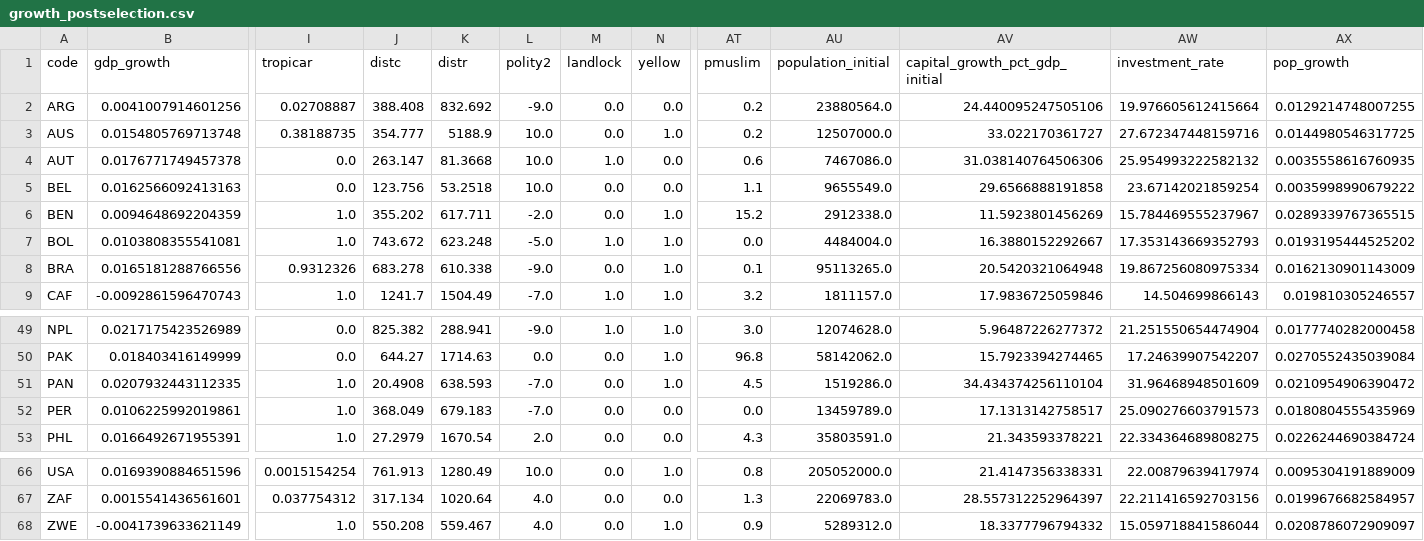
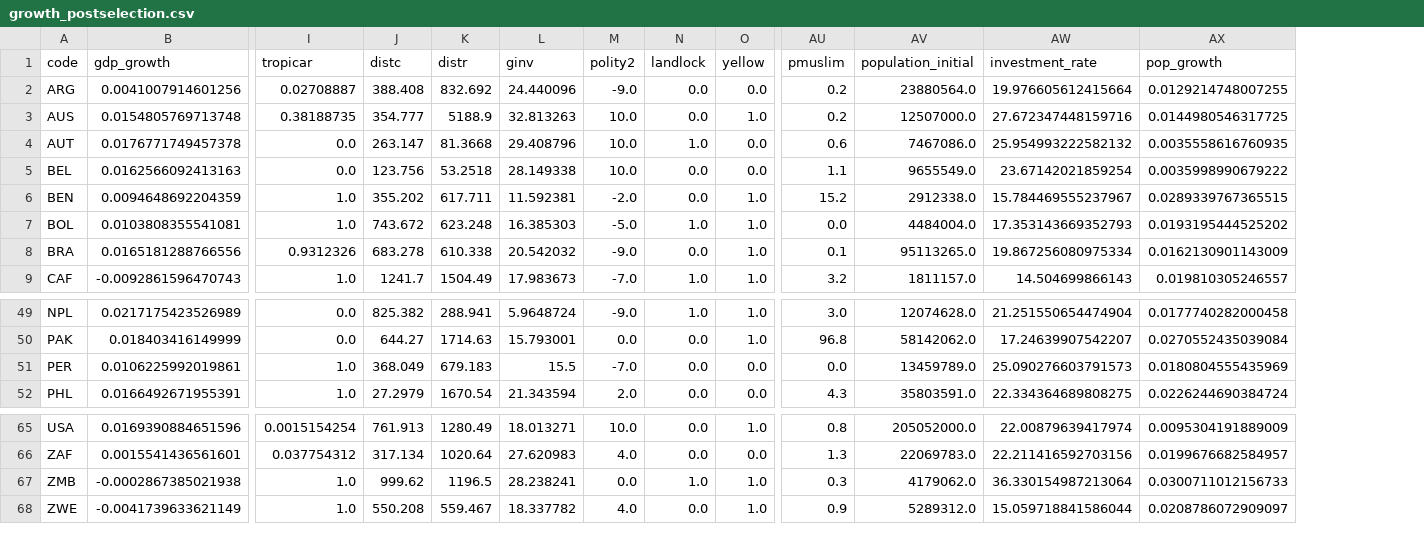
Before and after one commit to simonskodeberg/Projects_AME_NameError_2026, a CSV file: Project 2/output/growth_postselection.csv, drawn as a sheet; only a part is shown, gaps mark what is left out; removed rows and columns are numbered as before the commit, all else as after; rows hold the shown columns only; the diff names each change by its address in the sheet, - before the commit and + after, or states it on an @@ line.

Commit message:
Update no intial cap growth

```diff
--- a/Project 2/output/growth_postselection.csv
+++ b/Project 2/output/growth_postselection.csv
+column L (ginv), rows 2-9: 24.440096 | 32.813263 | 29.408796 | 28.149338 | 11.592381 | 16.385303 | 20.542032 | 17.983673; rows 49-52: 5.9648724 | 15.793001 | 15.5 | 21.343594; rows 65-66: 18.013271 | 27.620983; row 68: 18.337782
-column AV (capital_growth_pct_gdp_initial), rows 2-9: 24.440095247505106 | 33.022170361727 | 31.038140764506306 | 29.6566888191858 | 11.5923801456269 | 16.3880152292667 | 20.5420321064948 | 17.9836725059846; rows 49-50: 5.96487226277372 | 15.7923394274465; rows 52-53: 17.1313142758517 | 21.343593378221; rows 66-68: 21.4147356338331 | 28.557312252964397 | 18.3377796794332
-row 51: PAN | 0.0207932443112335 | 1.0 | 20.4908 | 638.593 | -7.0 | 0.0 | 1.0 | 4.5 | 1519286.0 | 34.434374256110104 | 31.96468948501609 | 0.0210954906390472
+row 67: ZMB | -0.0002867385021938 | 1.0 | 999.62 | 1196.5 | 28.238241 | 0.0 | 1.0 | 1.0 | 0.3 | 4179062.0 | 36.330154987213064 | 0.0300711012156733
```
Also changed, not shown: Project 2/output_v2/growth_prescreened.csv, 10 other files.
